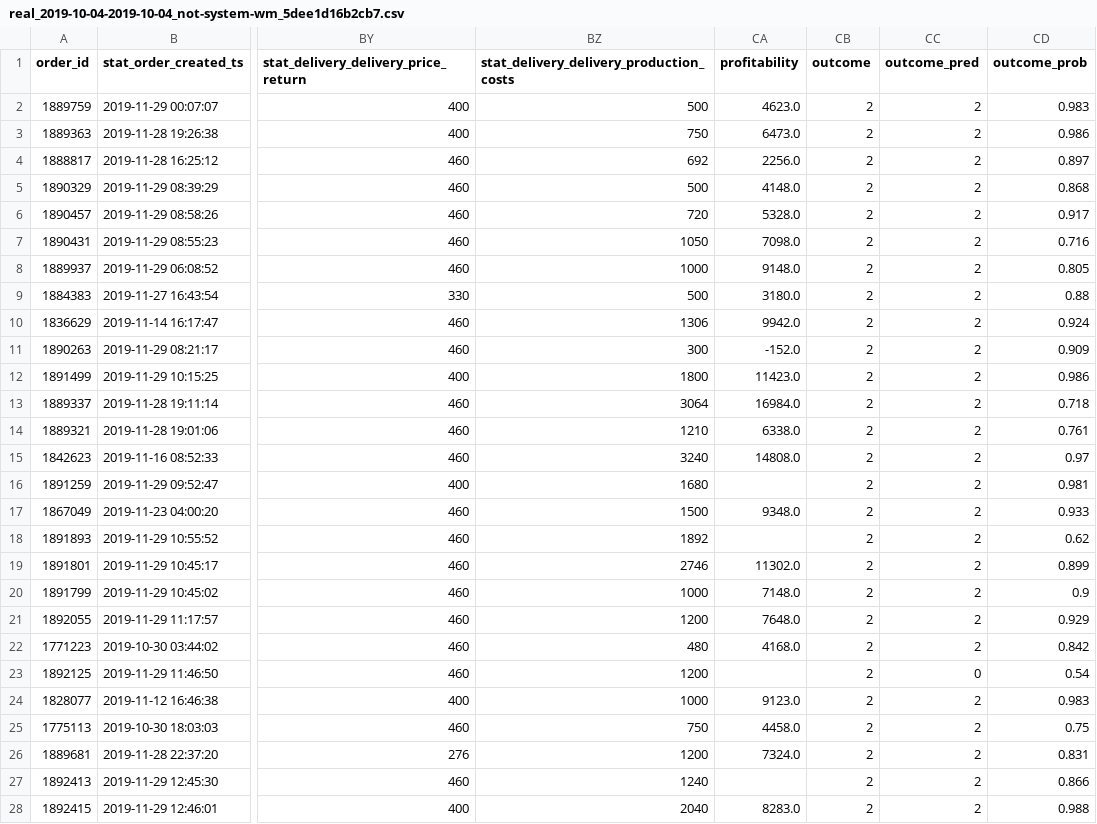
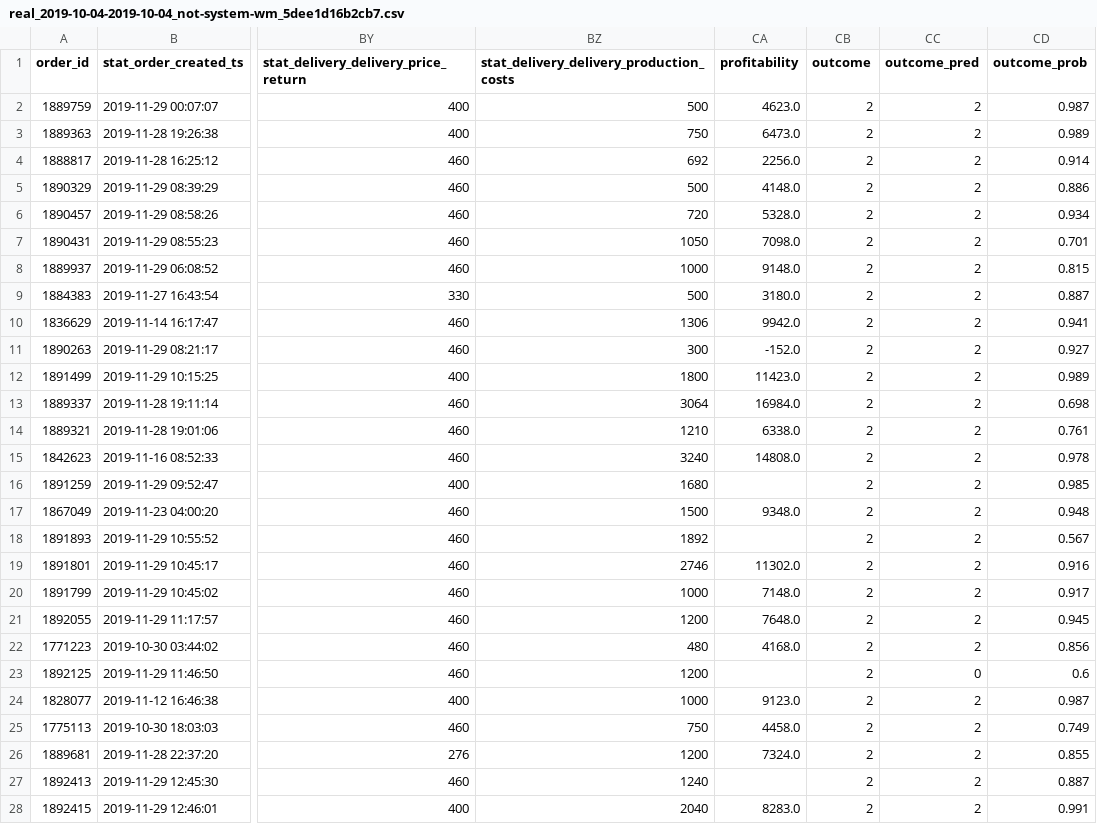
Before and after one commit to jasperDD/usedocker, a CSV file: app/triplet_v2/forecasts/real_2019-10-04-2019-10-04_not-system-wm_5dee1d16b2cb7.csv, drawn as a sheet; only a part is shown, gaps mark what is left out; the diff covers the shown part only; the diff names each change by its address in the sheet, - before the commit and + after, or states it on an @@ line.

```diff
--- a/app/triplet_v2/forecasts/real_2019-10-04-2019-10-04_not-system-wm_5dee1d16b2cb7.csv
+++ b/app/triplet_v2/forecasts/real_2019-10-04-2019-10-04_not-system-wm_5dee1d16b2cb7.csv
-CD2 (outcome_prob): 0.983
+CD2 (outcome_prob): 0.987
-CD3 (outcome_prob): 0.986
+CD3 (outcome_prob): 0.989
-CD4 (outcome_prob): 0.897
+CD4 (outcome_prob): 0.914
-CD5 (outcome_prob): 0.868
+CD5 (outcome_prob): 0.886
-CD6 (outcome_prob): 0.917
+CD6 (outcome_prob): 0.934
-CD7 (outcome_prob): 0.716
+CD7 (outcome_prob): 0.701
-CD8 (outcome_prob): 0.805
+CD8 (outcome_prob): 0.815
-CD9 (outcome_prob): 0.88
+CD9 (outcome_prob): 0.887
-CD10 (outcome_prob): 0.924
+CD10 (outcome_prob): 0.941
-CD11 (outcome_prob): 0.909
+CD11 (outcome_prob): 0.927
-CD12 (outcome_prob): 0.986
+CD12 (outcome_prob): 0.989
-CD13 (outcome_prob): 0.718
+CD13 (outcome_prob): 0.698
-CD15 (outcome_prob): 0.97
+CD15 (outcome_prob): 0.978
-CD16 (outcome_prob): 0.981
+CD16 (outcome_prob): 0.985
-CD17 (outcome_prob): 0.933
+CD17 (outcome_prob): 0.948
-CD18 (outcome_prob): 0.62
+CD18 (outcome_prob): 0.567
-CD19 (outcome_prob): 0.899
+CD19 (outcome_prob): 0.916
-CD20 (outcome_prob): 0.9
+CD20 (outcome_prob): 0.917
-CD21 (outcome_prob): 0.929
+CD21 (outcome_prob): 0.945
-CD22 (outcome_prob): 0.842
+CD22 (outcome_prob): 0.856
-CD23 (outcome_prob): 0.54
+CD23 (outcome_prob): 0.6
-CD24 (outcome_prob): 0.983
+CD24 (outcome_prob): 0.987
-CD25 (outcome_prob): 0.75
+CD25 (outcome_prob): 0.749
-CD26 (outcome_prob): 0.831
+CD26 (outcome_prob): 0.855
-CD27 (outcome_prob): 0.866
+CD27 (outcome_prob): 0.887
-CD28 (outcome_prob): 0.988
+CD28 (outcome_prob): 0.991
```
Also changed, not shown: 21 edited cells elsewhere in this file, app/triplet_v2/forecasts/real_2019-10-03-2019-10-03_not-system-wm_5dee1d0c5dc0e.csv, app/triplet_v2/forecasts/real_2019-10-05-2019-10-05_not-system-wm_5dee1d1d9e8ac.csv, 16 other files.
